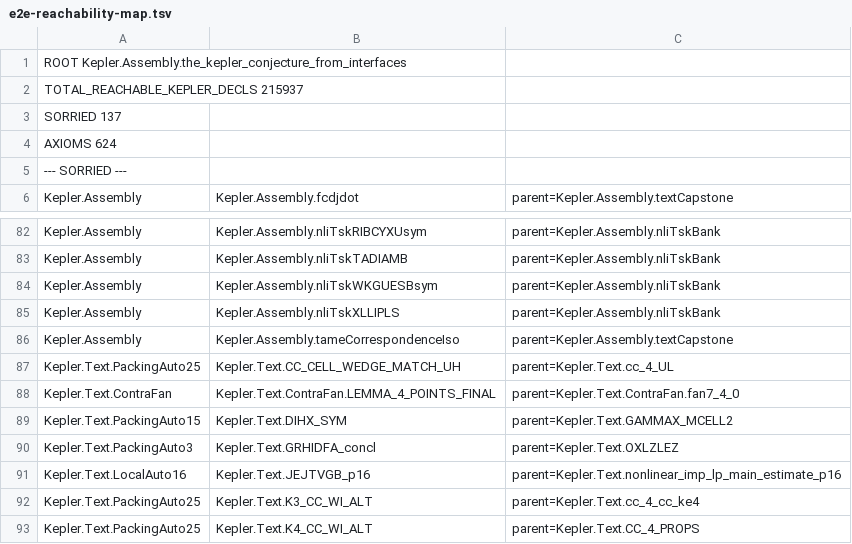
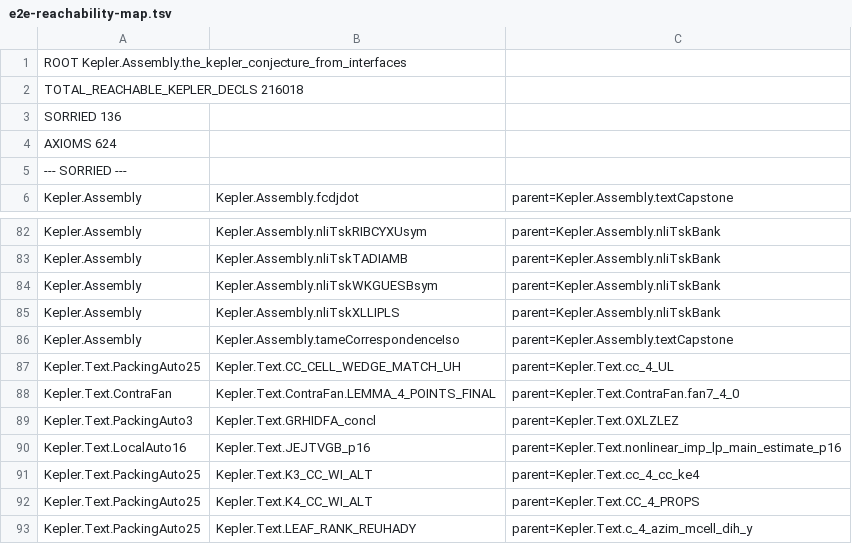
Before and after one commit to lispc/kepler-conjecture-lean4, a TSV file: docs/e2e-reachability-map.tsv, drawn as a sheet; only a part is shown, gaps mark what is left out; the shorter side is filled out with more unchanged rows.

Commit message:
PA15 DIHX_SYM 三件闭合 (+1018/−3, 闸 PASS ×3): e2e 直源 137→136
- DIHX_SYM: 从 {u,v}∈edgeX 用 p15_cellParamsD_exists_of_VX 造两方向见证 + AJRIPQN 对齐索引; k=3 复用 p15_trunc_set_eq, k=4 新增 p15_mcell4_verts_eq; 未消费 HDTFNFZ/LEPJBDJ
- LEFT_ACTION_LIST_2_EXISTS/_3_EXISTS: Nodup 索引置换 + p15_natPerm + leftActionList_append (off-path, 不改变源数)
- 冻结陈述未动, 删除行均为 := sorry 尾式; PA15 sorry 15→12; 新增行禁词零
- 闸: auto_gate.sh 三次 GATE-PASS (三个目标), 标准三
- 地图重跑: SORRIED 136 / 可达 216,018 (+81 证明体) / AXIOMS 624 不变; PA15 进入零 direct 源名单

```diff
--- a/docs/e2e-reachability-map.tsv
+++ b/docs/e2e-reachability-map.tsv
@@ -1,4 +1,4 @@
 ROOT Kepler.Assembly.the_kepler_conjecture_from_interfaces
-TOTAL_REACHABLE_KEPLER_DECLS 215937
-SORRIED 137
+TOTAL_REACHABLE_KEPLER_DECLS 216018
+SORRIED 136
 AXIOMS 624
@@ -88,3 +88,2 @@ Kepler.Text.PackingAuto25	Kepler.Text.CC_CELL_WEDGE_MATCH_UH	parent=Kepler.Text.
 Kepler.Text.ContraFan	Kepler.Text.ContraFan.LEMMA_4_POINTS_FINAL	parent=Kepler.Text.ContraFan.fan7_4_0
-Kepler.Text.PackingAuto15	Kepler.Text.DIHX_SYM	parent=Kepler.Text.GAMMAX_MCELL2
 Kepler.Text.PackingAuto3	Kepler.Text.GRHIDFA_concl	parent=Kepler.Text.OXLZLEZ
```
Also changed, not shown: 3 other files.
